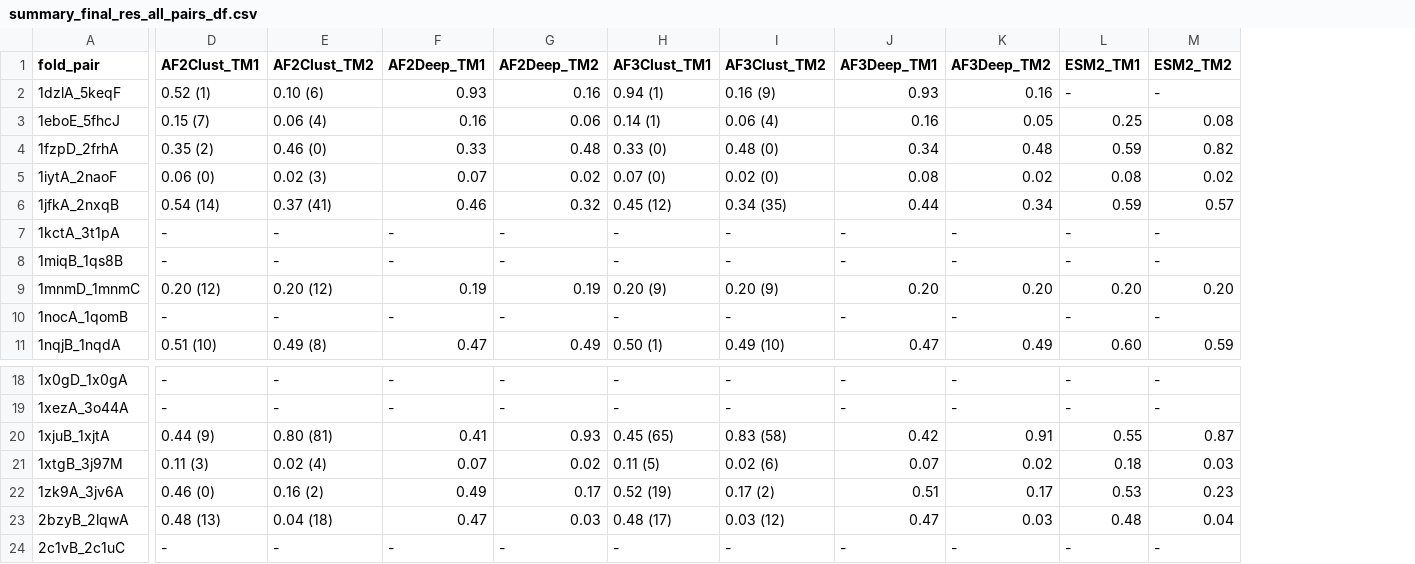
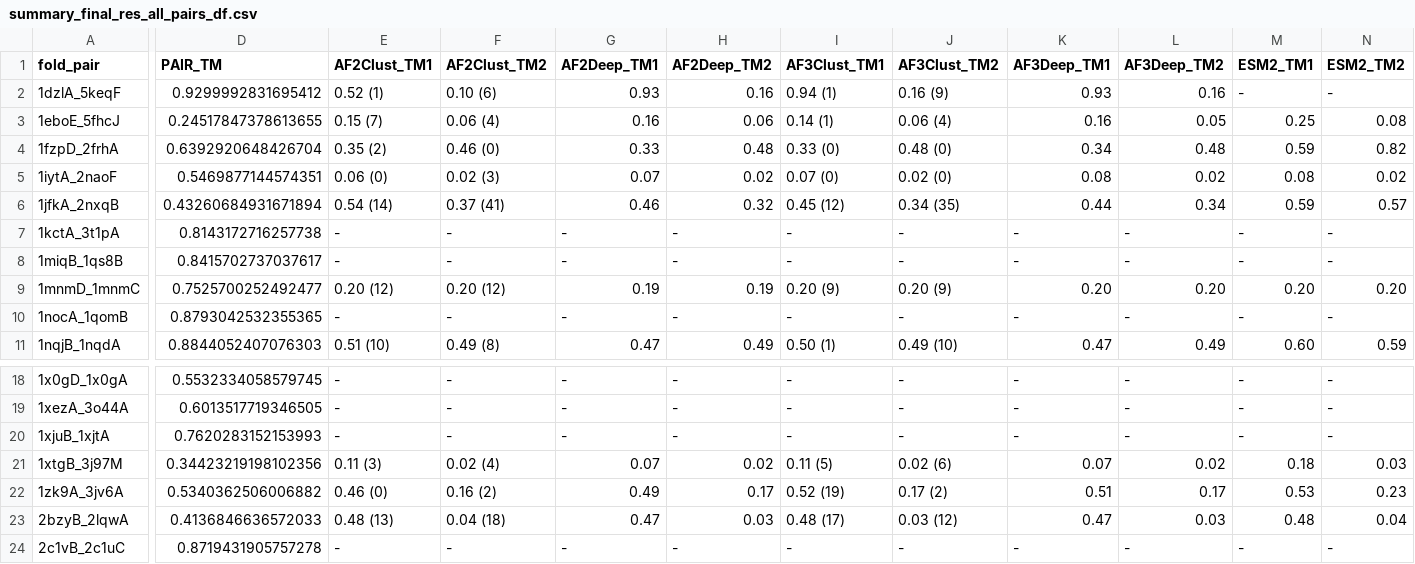
Before and after one commit to orzuk/MsaCluster, a CSV file: docs/summary_final_res_all_pairs_df.csv, drawn as a sheet; only a part is shown, gaps mark what is left out; addresses are those after the commit; the diff covers the shown part only; the diff names each change by its address in the sheet, - before the commit and + after, or states it on an @@ line.

```diff
--- a/docs/summary_final_res_all_pairs_df.csv
+++ b/docs/summary_final_res_all_pairs_df.csv
+column D (PAIR_TM), rows 2-11: 0.9299992831695412 | 0.24517847378613655 | 0.6392920648426704 | 0.5469877144574351 | 0.43260684931671894 | 0.8143172716257738 | 0.8415702737037617 | 0.7525700252492477 | 0.8793042532355365 | 0.8844052407076303; rows 18-24: 0.5532334058579745 | 0.6013517719346505 | 0.7620283152153993 | 0.34423219198102356 | 0.5340362506006882 | 0.4136846636572033 | 0.8719431905757278
-E20 (AF2Clust_TM1): 0.44 (9)
+E20 (AF2Clust_TM1): -
-F20 (AF2Clust_TM2): 0.80 (81)
+F20 (AF2Clust_TM2): -
-G20 (AF2Deep_TM1): 0.41
+G20 (AF2Deep_TM1): -
-H20 (AF2Deep_TM2): 0.93
+H20 (AF2Deep_TM2): -
-I20 (AF3Clust_TM1): 0.45 (65)
+I20 (AF3Clust_TM1): -
-J20 (AF3Clust_TM2): 0.83 (58)
+J20 (AF3Clust_TM2): -
-K20 (AF3Deep_TM1): 0.42
+K20 (AF3Deep_TM1): -
-L20 (AF3Deep_TM2): 0.91
+L20 (AF3Deep_TM2): -
-M20 (ESM2_TM1): 0.55
+M20 (ESM2_TM1): -
-N20 (ESM2_TM2): 0.87
+N20 (ESM2_TM2): -
```
Also changed, not shown: 6 edited cells elsewhere in this file, 3 other files.
